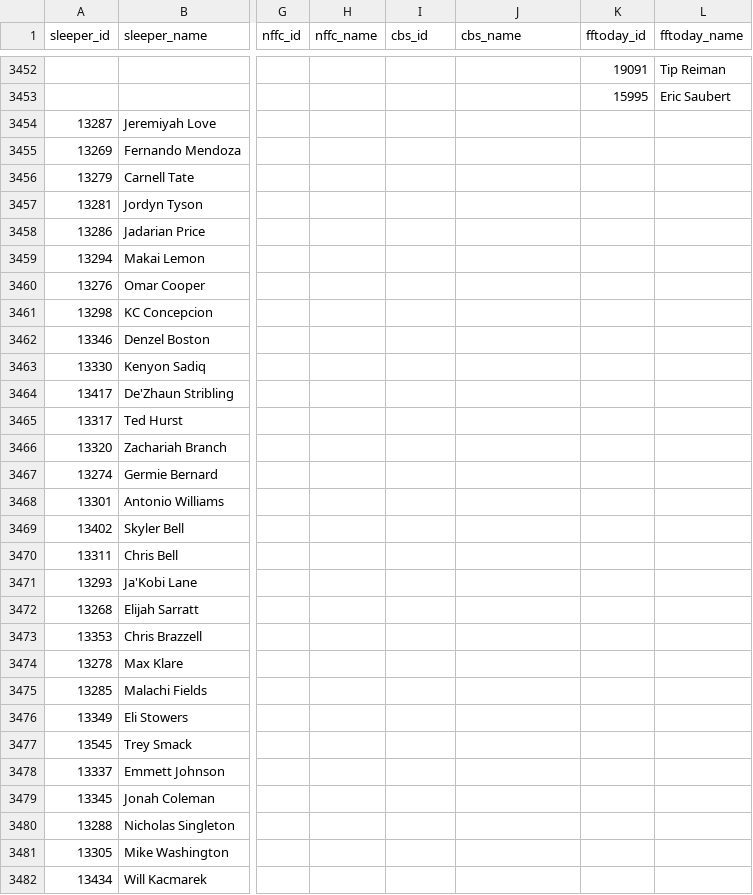
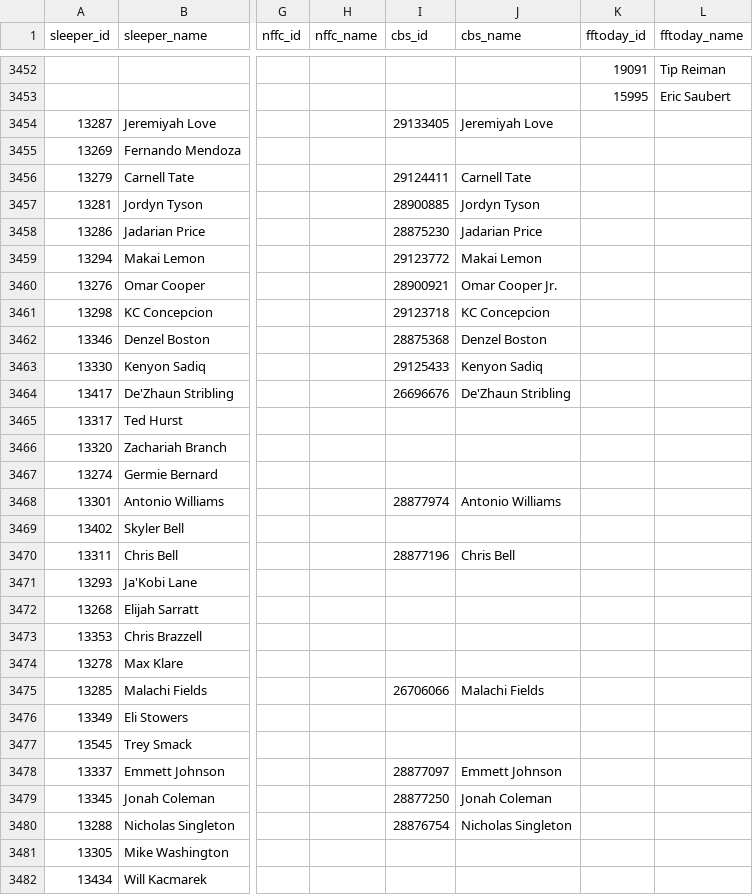
Before and after one commit to mayscopeland/ffb_ids, a CSV file: player_ids.csv, drawn as a sheet; only a part is shown, gaps mark what is left out; the diff covers the shown part only; the diff names each change by its address in the sheet, - before the commit and + after, or states it on an @@ line.

Commit message:
Update CBS

```diff
--- a/player_ids.csv
+++ b/player_ids.csv
-I3454 (cbs_id): (empty)
+I3454 (cbs_id): 29133405
-J3454 (cbs_name): (empty)
+J3454 (cbs_name): Jeremiyah Love
-I3456 (cbs_id): (empty)
+I3456 (cbs_id): 29124411
-J3456 (cbs_name): (empty)
+J3456 (cbs_name): Carnell Tate
-I3457 (cbs_id): (empty)
+I3457 (cbs_id): 28900885
-J3457 (cbs_name): (empty)
+J3457 (cbs_name): Jordyn Tyson
-I3458 (cbs_id): (empty)
+I3458 (cbs_id): 28875230
-J3458 (cbs_name): (empty)
+J3458 (cbs_name): Jadarian Price
-I3459 (cbs_id): (empty)
+I3459 (cbs_id): 29123772
-J3459 (cbs_name): (empty)
+J3459 (cbs_name): Makai Lemon
-I3460 (cbs_id): (empty)
+I3460 (cbs_id): 28900921
-J3460 (cbs_name): (empty)
+J3460 (cbs_name): Omar Cooper Jr.
-I3461 (cbs_id): (empty)
+I3461 (cbs_id): 29123718
-J3461 (cbs_name): (empty)
+J3461 (cbs_name): KC Concepcion
-I3462 (cbs_id): (empty)
+I3462 (cbs_id): 28875368
-J3462 (cbs_name): (empty)
+J3462 (cbs_name): Denzel Boston
-I3463 (cbs_id): (empty)
+I3463 (cbs_id): 29125433
-J3463 (cbs_name): (empty)
+J3463 (cbs_name): Kenyon Sadiq
-I3464 (cbs_id): (empty)
+I3464 (cbs_id): 26696676
-J3464 (cbs_name): (empty)
+J3464 (cbs_name): De'Zhaun Stribling
-I3468 (cbs_id): (empty)
+I3468 (cbs_id): 28877974
-J3468 (cbs_name): (empty)
+J3468 (cbs_name): Antonio Williams
-I3470 (cbs_id): (empty)
+I3470 (cbs_id): 28877196
-J3470 (cbs_name): (empty)
+J3470 (cbs_name): Chris Bell
-I3475 (cbs_id): (empty)
+I3475 (cbs_id): 26706066
-J3475 (cbs_name): (empty)
+J3475 (cbs_name): Malachi Fields
-I3478 (cbs_id): (empty)
+I3478 (cbs_id): 28877097
-J3478 (cbs_name): (empty)
+J3478 (cbs_name): Emmett Johnson
-I3479 (cbs_id): (empty)
+I3479 (cbs_id): 28877250
-J3479 (cbs_name): (empty)
+J3479 (cbs_name): Jonah Coleman
-I3480 (cbs_id): (empty)
+I3480 (cbs_id): 28876754
-J3480 (cbs_name): (empty)
+J3480 (cbs_name): Nicholas Singleton
```
Also changed, not shown: 42 edited cells elsewhere in this file.
